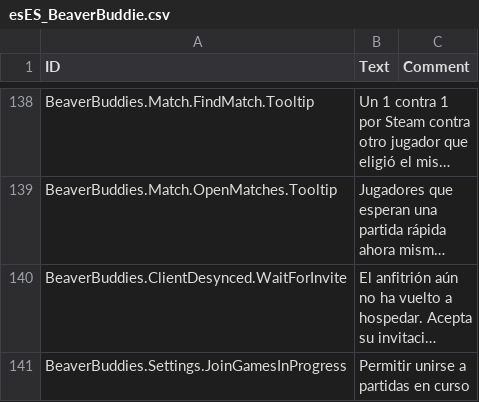
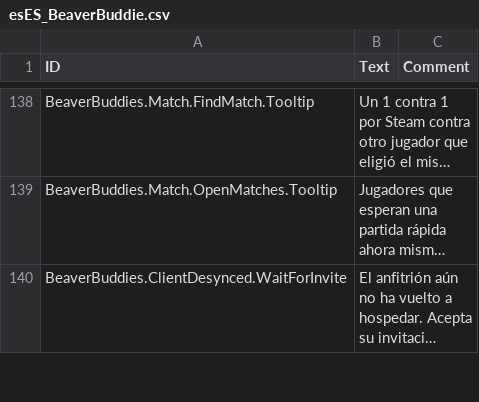
Before and after one commit to FezVrasta/BeaverBuddies-CoOp-PvP-Edition, a CSV file: BeaverBuddies/Localizations/esES_BeaverBuddie.csv, drawn as a sheet; only a part is shown, gaps mark what is left out; long unchanged cells end in …; the diff covers the shown part only; the diff names each change by its address in the sheet, - before the commit and + after, or states it on an @@ line.

```diff
--- a/BeaverBuddies/Localizations/esES_BeaverBuddie.csv
+++ b/BeaverBuddies/Localizations/esES_BeaverBuddie.csv
-row 141: BeaverBuddies.Settings.JoinGamesInProgress | Permitir unirse a partidas en curso
```
Also changed, not shown: 1 removed row elsewhere in this file, BeaverBuddies/Localizations/deDE_BeaverBuddie.csv, BeaverBuddies/Localizations/frFR_BeaverBuddie.csv, 18 other files.
